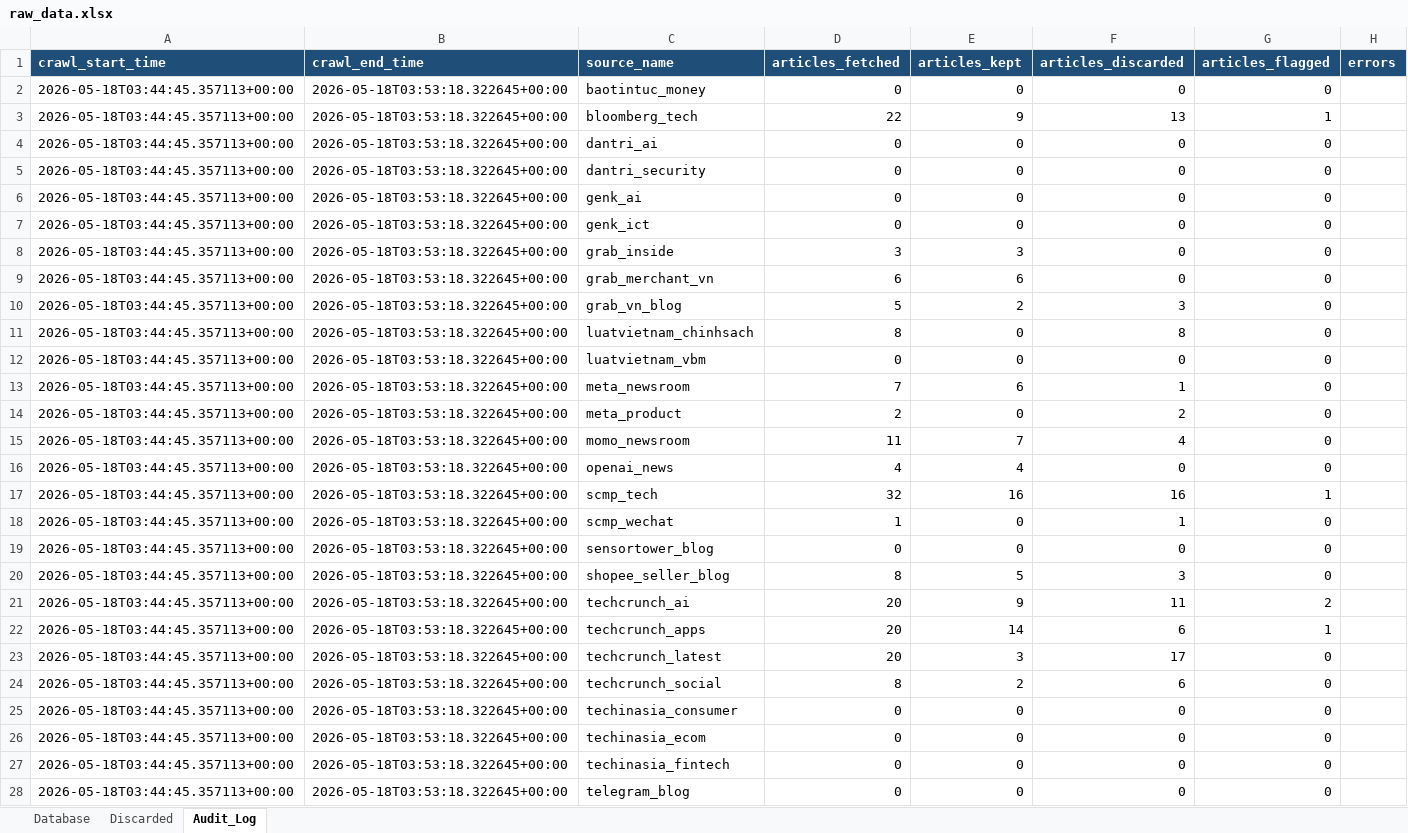
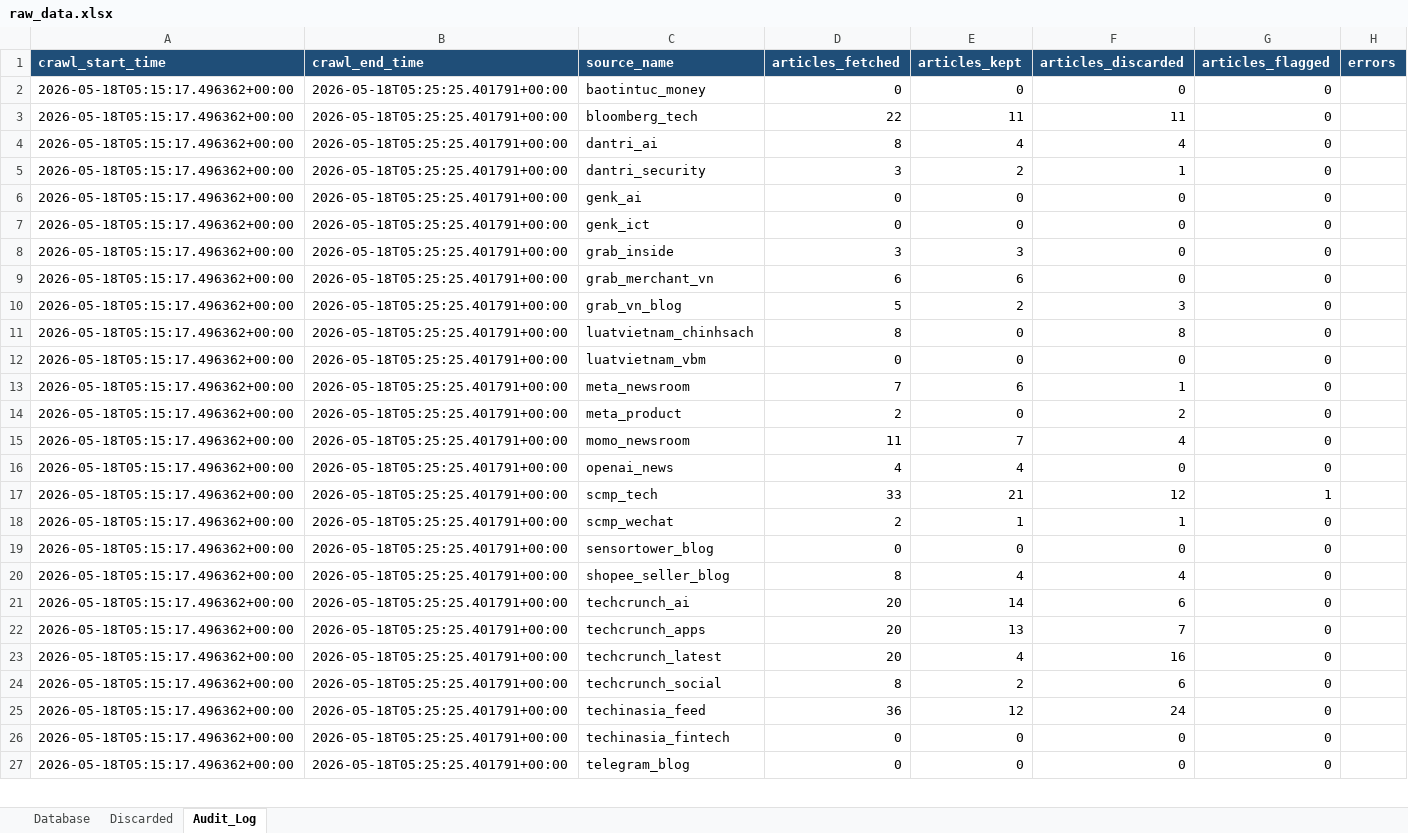
Before and after one commit to Hienhd15411/MR, an Excel workbook: output/raw_data.xlsx, sheet Audit_Log, drawn as a sheet; only a part is shown; values as stored, in another font and other column widths than the file's, no borders; removed rows and columns are numbered as before the commit, all else as after; the diff covers the shown part only; the diff names each change by its address in the sheet, - before the commit and + after, or states it on an @@ line.

```diff
--- a/output/raw_data.xlsx (sheet Audit_Log)
+++ b/output/raw_data.xlsx (sheet Audit_Log)
-A2:A24 (crawl_start_time): 2026-05-18T03:44:45.357113+00:00
+A2:A24 (crawl_start_time): 2026-05-18T05:15:17.496362+00:00
-B2:B24 (crawl_end_time): 2026-05-18T03:53:18.322645+00:00
+B2:B24 (crawl_end_time): 2026-05-18T05:25:25.401791+00:00
-E3 (articles_kept): 9
+E3 (articles_kept): 11
-F3 (articles_discarded): 13
+F3 (articles_discarded): 11
-G3 (articles_flagged): 1
+G3 (articles_flagged): 0
-D4 (articles_fetched): 0
+D4 (articles_fetched): 8
-E4 (articles_kept): 0
+E4 (articles_kept): 4
-F4 (articles_discarded): 0
+F4 (articles_discarded): 4
-D5 (articles_fetched): 0
+D5 (articles_fetched): 3
-E5 (articles_kept): 0
+E5 (articles_kept): 2
-F5 (articles_discarded): 0
+F5 (articles_discarded): 1
-D17 (articles_fetched): 32
+D17 (articles_fetched): 33
-E17 (articles_kept): 16
+E17 (articles_kept): 21
-F17 (articles_discarded): 16
+F17 (articles_discarded): 12
-D18 (articles_fetched): 1
+D18 (articles_fetched): 2
-E18 (articles_kept): 0
+E18 (articles_kept): 1
-E20 (articles_kept): 5
+E20 (articles_kept): 4
-F20 (articles_discarded): 3
+F20 (articles_discarded): 4
-E21 (articles_kept): 9
+E21 (articles_kept): 14
-F21 (articles_discarded): 11
+F21 (articles_discarded): 6
-G21 (articles_flagged): 2
+G21 (articles_flagged): 0
-E22 (articles_kept): 14
+E22 (articles_kept): 13
-F22 (articles_discarded): 6
+F22 (articles_discarded): 7
-G22 (articles_flagged): 1
+G22 (articles_flagged): 0
-E23 (articles_kept): 3
+E23 (articles_kept): 4
-F23 (articles_discarded): 17
+F23 (articles_discarded): 16
-row 25: 2026-05-18T03:44:45.357113+00:00 | 2026-05-18T03:53:18.322645+00:00 | techinasia_consumer | 0 | 0 | 0 | 0
-row 26: 2026-05-18T03:44:45.357113+00:00 | 2026-05-18T03:53:18.322645+00:00 | techinasia_ecom | 0 | 0 | 0 | 0
+row 25: 2026-05-18T05:15:17.496362+00:00 | 2026-05-18T05:25:25.401791+00:00 | techinasia_feed | 36 | 12 | 24 | 0
-A26:A27 (crawl_start_time): 2026-05-18T03:44:45.357113+00:00
+A26:A27 (crawl_start_time): 2026-05-18T05:15:17.496362+00:00
-B26:B27 (crawl_end_time): 2026-05-18T03:53:18.322645+00:00
+B26:B27 (crawl_end_time): 2026-05-18T05:25:25.401791+00:00
```
Also changed, not shown: 32 edited cells elsewhere in this sheet, sheet Database, sheet Discarded, 56 other files.
